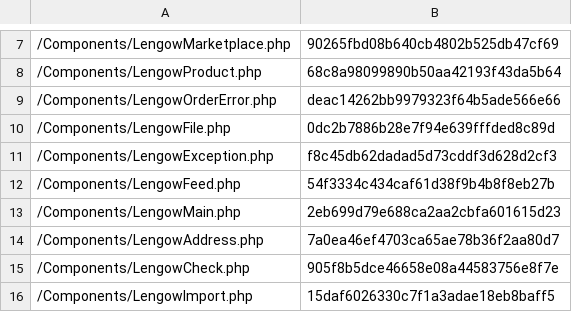
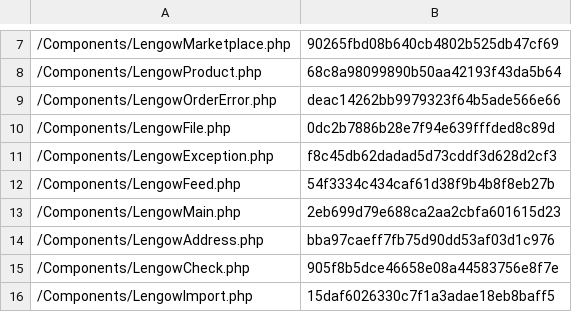
Before and after one commit to lengow/plugin-shopware, a CSV file: Toolbox/checkmd5.csv, drawn as a sheet; only a part is shown, gaps mark what is left out.

```diff
--- a/Toolbox/checkmd5.csv
+++ b/Toolbox/checkmd5.csv
@@ -13,3 +13,3 @@
 /Components/LengowMain.php|2eb699d79e688ca2aa2cbfa601615d23
-/Components/LengowAddress.php|7a0ea46ef4703ca65ae78b36f2aa80d7
+/Components/LengowAddress.php|bba97caeff7fb75d90dd53af03d1c976
 /Components/LengowCheck.php|905f8b5dce46658e08a44583756e8f7e
```
Also changed, not shown: 1 other file.
